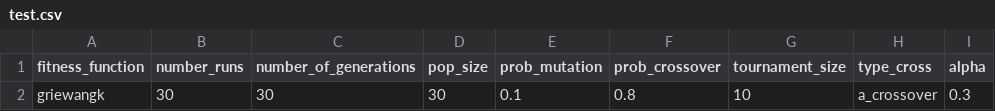
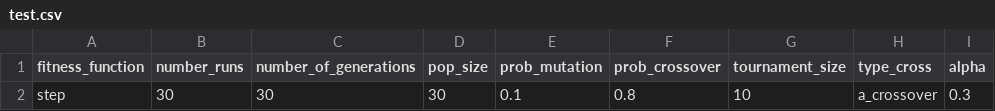
Before and after one commit to inesroseiro/Self-Adaptation-in-Evolutionary-Strategies, a CSV file: test.csv, drawn as a sheet; only a part is shown; the diff names each change by its address in the sheet, - before the commit and + after, or states it on an @@ line.

Commit message:
benchmarck functions updated

```diff
--- a/test.csv
+++ b/test.csv
-A2 (fitness_function): griewangk
+A2 (fitness_function): step
```
Also changed, not shown: 3 other files.
